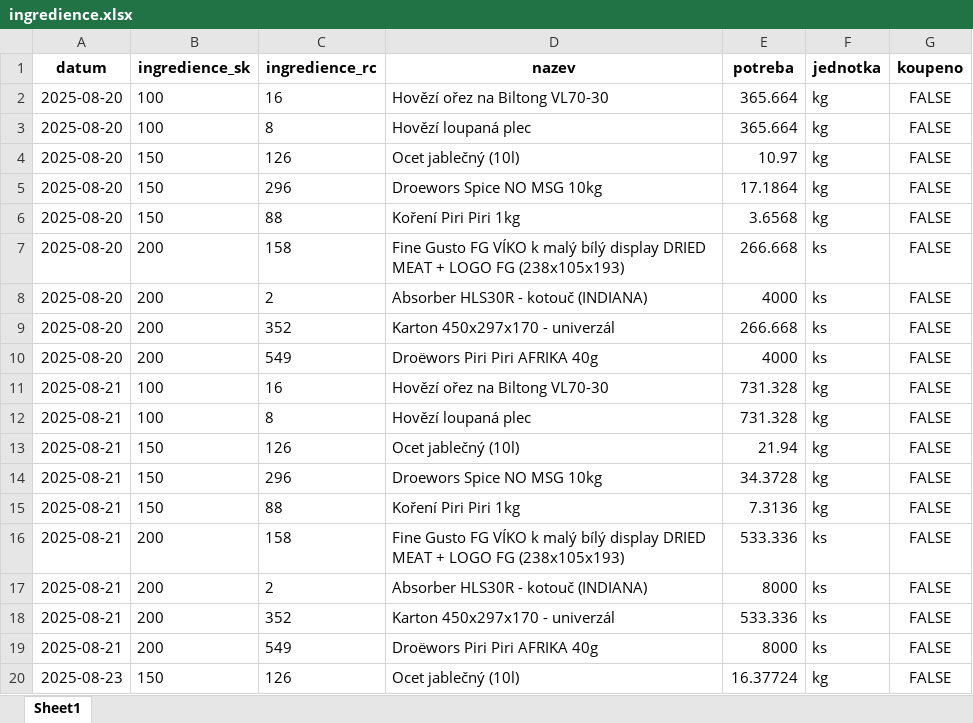
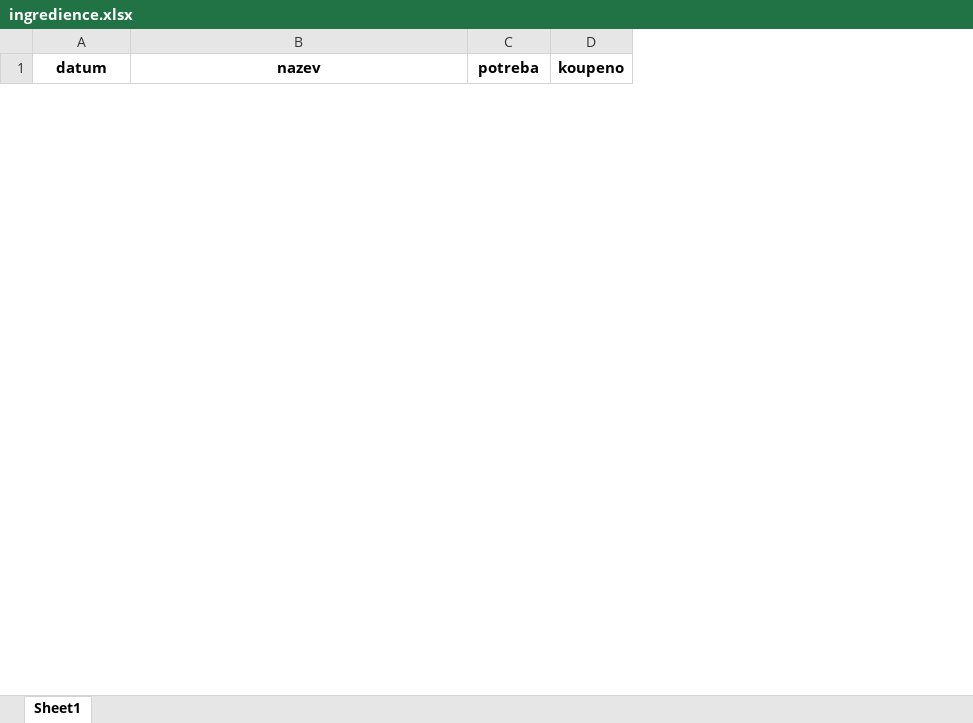
Before and after one commit to Maximmokry/FineGustoPlan, an Excel workbook: ingredience.xlsx, sheet Sheet1, drawn as a sheet; only a part is shown; values as stored, in another font and other column widths than the file's, no borders; removed rows and columns are numbered as before the commit, all else as after; the diff covers the shown part only; the diff names each change by its address in the sheet, - before the commit and + after, or states it on an @@ line.

Commit message:
Datum input fixed

```diff
--- a/ingredience.xlsx (sheet Sheet1)
+++ b/ingredience.xlsx (sheet Sheet1)
-column B (ingredience_sk), empty
-column C (ingredience_rc), empty
-column F (jednotka), empty
-row 2: 2025-08-20 | 100 | 16 | Hovězí ořez na Biltong VL70-30 | 365.664 | kg | FALSE
-row 3: 2025-08-20 | 100 | 8 | Hovězí loupaná plec | 365.664 | kg | FALSE
-row 4: 2025-08-20 | 150 | 126 | Ocet jablečný (10l) | 10.97 | kg | FALSE
-row 5: 2025-08-20 | 150 | 296 | Droewors Spice NO MSG 10kg | 17.1864 | kg | FALSE
-row 6: 2025-08-20 | 150 | 88 | Koření Piri Piri 1kg | 3.6568 | kg | FALSE
-row 7: 2025-08-20 | 200 | 158 | Fine Gusto FG VÍKO k malý bílý display DRIED MEAT + LOGO FG (238x105x193) | 266.668 | ks | FALSE
-row 8: 2025-08-20 | 200 | 2 | Absorber HLS30R - kotouč (INDIANA) | 4000 | ks | FALSE
-row 9: 2025-08-20 | 200 | 352 | Karton 450x297x170 - univerzál | 266.668 | ks | FALSE
-row 10: 2025-08-20 | 200 | 549 | Droëwors Piri Piri AFRIKA 40g | 4000 | ks | FALSE
-row 11: 2025-08-21 | 100 | 16 | Hovězí ořez na Biltong VL70-30 | 731.328 | kg | FALSE
-row 12: 2025-08-21 | 100 | 8 | Hovězí loupaná plec | 731.328 | kg | FALSE
-row 13: 2025-08-21 | 150 | 126 | Ocet jablečný (10l) | 21.94 | kg | FALSE
-row 14: 2025-08-21 | 150 | 296 | Droewors Spice NO MSG 10kg | 34.3728 | kg | FALSE
-row 15: 2025-08-21 | 150 | 88 | Koření Piri Piri 1kg | 7.3136 | kg | FALSE
-row 16: 2025-08-21 | 200 | 158 | Fine Gusto FG VÍKO k malý bílý display DRIED MEAT + LOGO FG (238x105x193) | 533.336 | ks | FALSE
-row 17: 2025-08-21 | 200 | 2 | Absorber HLS30R - kotouč (INDIANA) | 8000 | ks | FALSE
-row 18: 2025-08-21 | 200 | 352 | Karton 450x297x170 - univerzál | 533.336 | ks | FALSE
-row 19: 2025-08-21 | 200 | 549 | Droëwors Piri Piri AFRIKA 40g | 8000 | ks | FALSE
-row 20: 2025-08-23 | 150 | 126 | Ocet jablečný (10l) | 16.37724 | kg | FALSE
```
Also changed, not shown: 1 added row and 34 removed rows elsewhere in this sheet, 2 other files.
